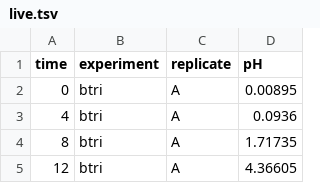
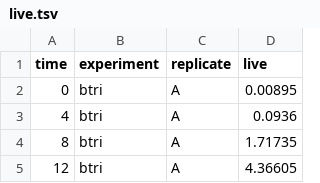
Before and after one commit to danielriosgarza/hungerGamesModel, a TSV file: files/strainSummaries/ri/live.tsv, drawn as a sheet; only a part is shown.

Commit message:
Fix ri "live" header

```diff
--- a/files/strainSummaries/ri/live.tsv
+++ b/files/strainSummaries/ri/live.tsv
@@ -1,2 +1,2 @@
-time	experiment	replicate	pH
+time	experiment	replicate	live
 0	btri	A	0.00895
```
